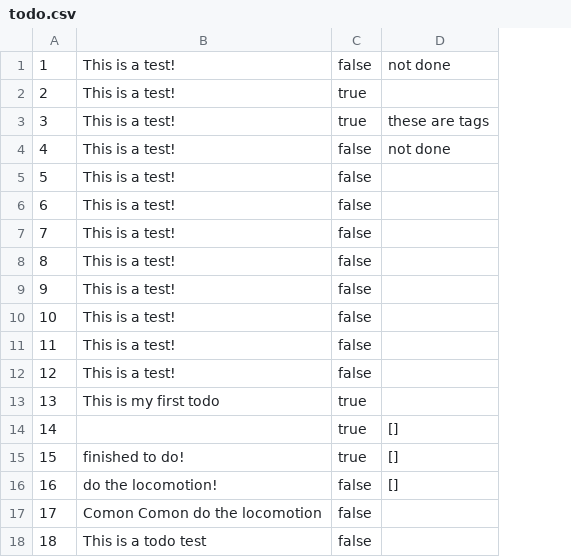
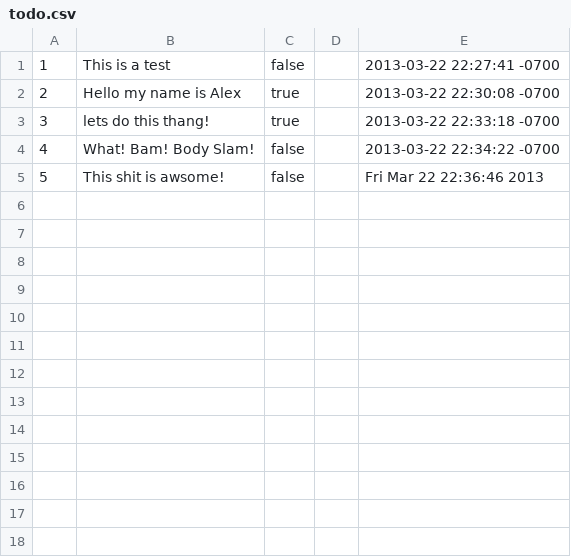
Before and after one commit to Alex-ray/to_do2.rb, a CSV file: todo.csv, drawn as a sheet; removed rows and columns are numbered as before the commit, all else as after; the diff names each change by its address in the sheet, - before the commit and + after, or states it on an @@ line.

```diff
--- a/todo.csv
+++ b/todo.csv
-column B, rows 1-5: all This is a test!
+column B, rows 1-5: This is a test | Hello my name is Alex | lets do this thang! | What! Bam! Body Slam! | This shit is awsome!
-column D, rows 1-4: not done |  | these are tags | not done
+column D, empty
+column E, rows 1-5: 2013-03-22 22:27:41 -0700 | 2013-03-22 22:30:08 -0700 | 2013-03-22 22:33:18 -0700 | 2013-03-22 22:34:22 -0700 | Fri Mar 22 22:36:46 2013
-row 6: 6 | This is a test! | false
-row 7: 7 | This is a test! | false
-row 8: 8 | This is a test! | false
-row 9: 9 | This is a test! | false
-row 10: 10 | This is a test! | false
-row 11: 11 | This is a test! | false
-row 12: 12 | This is a test! | false
-row 13: 13 | This is my first todo | true
-row 14: 14 |  | true | []
-row 15: 15 | finished to do! | true | []
-row 16: 16 | do the locomotion! | false | []
-row 17: 17 | Comon Comon do the locomotion | false
-row 18: 18 | This is a todo test | false
```
Also changed, not shown: 1 other file.
